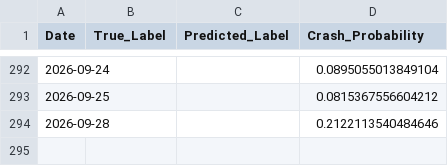
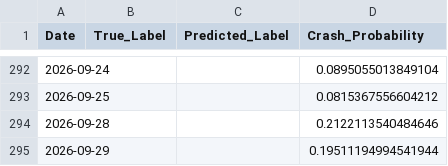
Before and after one commit to ExcelsiorSR/Project_QP, a CSV file: data/final_predictions.csv, drawn as a sheet; only a part is shown, gaps mark what is left out; the diff names each change by its address in the sheet, - before the commit and + after, or states it on an @@ line.

```diff
--- a/data/final_predictions.csv
+++ b/data/final_predictions.csv
+row 295: 2026-09-29 |  |  | 0.19511194994541944
```
Also changed, not shown: data/macro_stress_signals.csv, 1 other file.
